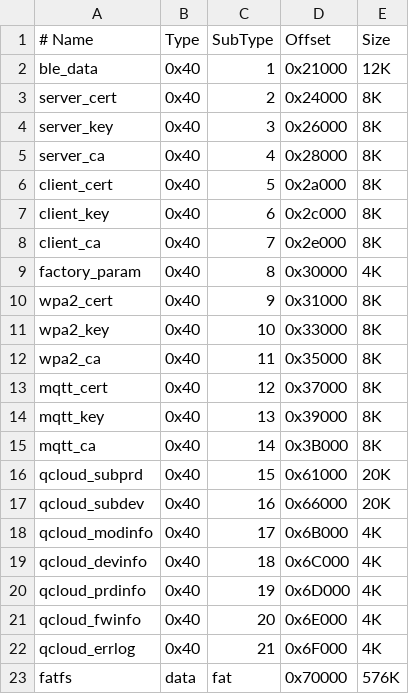
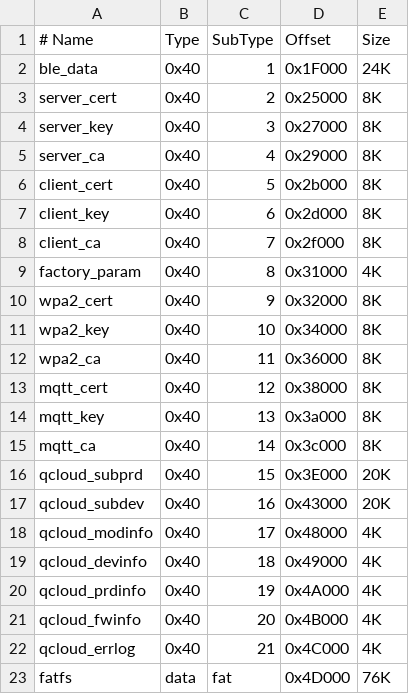
Before and after one commit to espressif/esp-at, a CSV file: module_config/module_esp32c3_qcloud/at_customize.csv, drawn as a sheet; the diff names each change by its address in the sheet, - before the commit and + after, or states it on an @@ line.

```diff
--- a/module_config/module_esp32c3_qcloud/at_customize.csv
+++ b/module_config/module_esp32c3_qcloud/at_customize.csv
-D2 (Offset): 0x21000
+D2 (Offset): 0x1F000
-E2 (Size): 12K
+E2 (Size): 24K
-D3 (Offset): 0x24000
+D3 (Offset): 0x25000
-D4 (Offset): 0x26000
+D4 (Offset): 0x27000
-D5 (Offset): 0x28000
+D5 (Offset): 0x29000
-D6 (Offset): 0x2a000
+D6 (Offset): 0x2b000
-D7 (Offset): 0x2c000
+D7 (Offset): 0x2d000
-D8 (Offset): 0x2e000
+D8 (Offset): 0x2f000
-D9 (Offset): 0x30000
+D9 (Offset): 0x31000
-D10 (Offset): 0x31000
+D10 (Offset): 0x32000
-D11 (Offset): 0x33000
+D11 (Offset): 0x34000
-D12 (Offset): 0x35000
+D12 (Offset): 0x36000
-D13 (Offset): 0x37000
+D13 (Offset): 0x38000
-D14 (Offset): 0x39000
+D14 (Offset): 0x3a000
-D15 (Offset): 0x3B000
+D15 (Offset): 0x3c000
-D16 (Offset): 0x61000
+D16 (Offset): 0x3E000
-D17 (Offset): 0x66000
+D17 (Offset): 0x43000
-D18 (Offset): 0x6B000
+D18 (Offset): 0x48000
-D19 (Offset): 0x6C000
+D19 (Offset): 0x49000
-D20 (Offset): 0x6D000
+D20 (Offset): 0x4A000
-D21 (Offset): 0x6E000
+D21 (Offset): 0x4B000
-D22 (Offset): 0x6F000
+D22 (Offset): 0x4C000
-D23 (Offset): 0x70000
+D23 (Offset): 0x4D000
-E23 (Size): 576K
+E23 (Size): 76K
```
Also changed, not shown: module_config/module_esp32c3_qcloud/partitions_at.csv, 3 other files.
